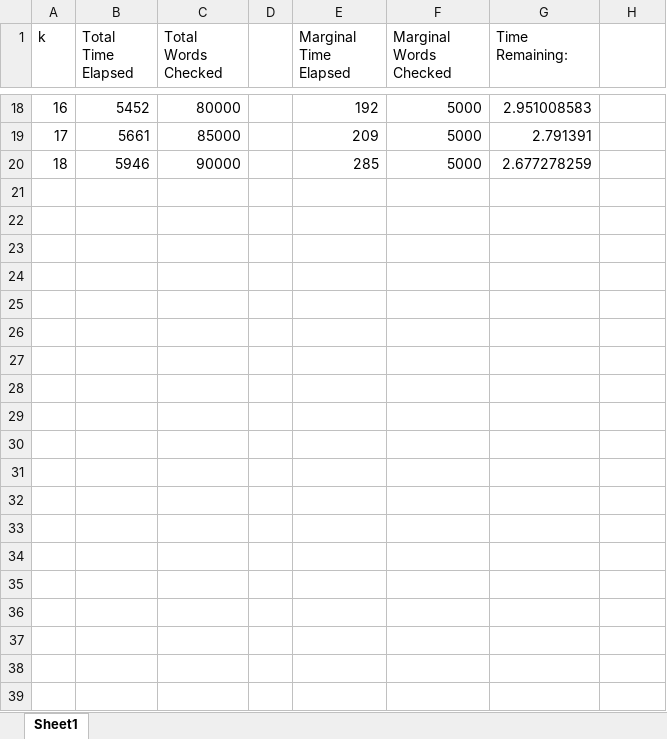
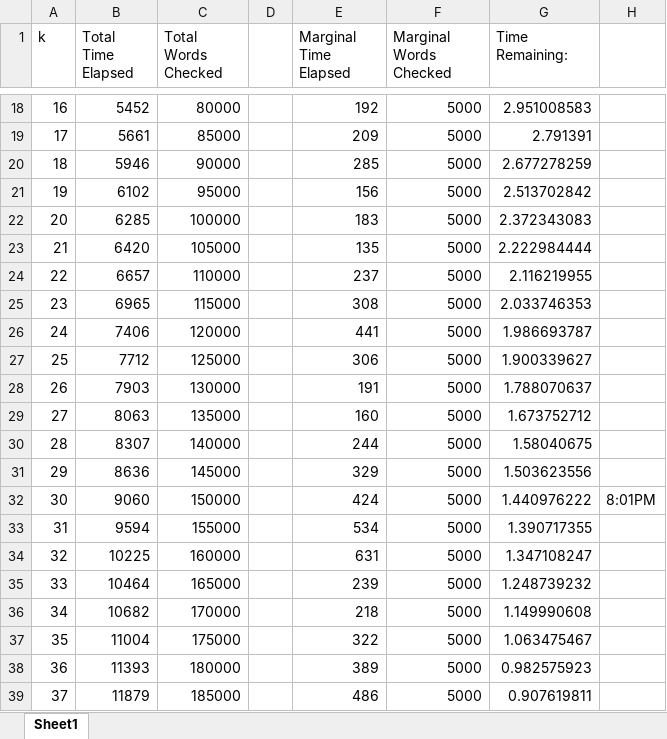
Before and after one commit to wbadart/Project-Holmes, an Excel workbook: Dictionary Tools/revised script data.xlsx, sheet Sheet1, drawn as a sheet; only a part is shown, gaps mark what is left out; values as stored, in another font and other column widths than the file's, no borders; charts and pictures not drawn; the diff covers the shown part only; the diff names each change by its address in the sheet, - before the commit and + after, or states it on an @@ line.

```diff
--- a/Dictionary Tools/revised script data.xlsx (sheet Sheet1)
+++ b/Dictionary Tools/revised script data.xlsx (sheet Sheet1)
+row 21: 19 | 6102 | 95000 |  | 156 | 5000 | 2.513702842
+row 22: 20 | 6285 | 100000 |  | 183 | 5000 | 2.372343083
+row 23: 21 | 6420 | 105000 |  | 135 | 5000 | 2.222984444
+row 24: 22 | 6657 | 110000 |  | 237 | 5000 | 2.116219955
+row 25: 23 | 6965 | 115000 |  | 308 | 5000 | 2.033746353
+row 26: 24 | 7406 | 120000 |  | 441 | 5000 | 1.986693787
+row 27: 25 | 7712 | 125000 |  | 306 | 5000 | 1.900339627
+row 28: 26 | 7903 | 130000 |  | 191 | 5000 | 1.788070637
+row 29: 27 | 8063 | 135000 |  | 160 | 5000 | 1.673752712
+row 30: 28 | 8307 | 140000 |  | 244 | 5000 | 1.58040675
+row 31: 29 | 8636 | 145000 |  | 329 | 5000 | 1.503623556
+row 32: 30 | 9060 | 150000 |  | 424 | 5000 | 1.440976222 | 8:01PM
+row 33: 31 | 9594 | 155000 |  | 534 | 5000 | 1.390717355
+row 34: 32 | 10225 | 160000 |  | 631 | 5000 | 1.347108247
+row 35: 33 | 10464 | 165000 |  | 239 | 5000 | 1.248739232
+row 36: 34 | 10682 | 170000 |  | 218 | 5000 | 1.149990608
+row 37: 35 | 11004 | 175000 |  | 322 | 5000 | 1.063475467
+row 38: 36 | 11393 | 180000 |  | 389 | 5000 | 0.982575923
+row 39: 37 | 11879 | 185000 |  | 486 | 5000 | 0.907619811
```
Also changed, not shown: 9 added rows elsewhere in this sheet, charts or pictures, 3 other files.
